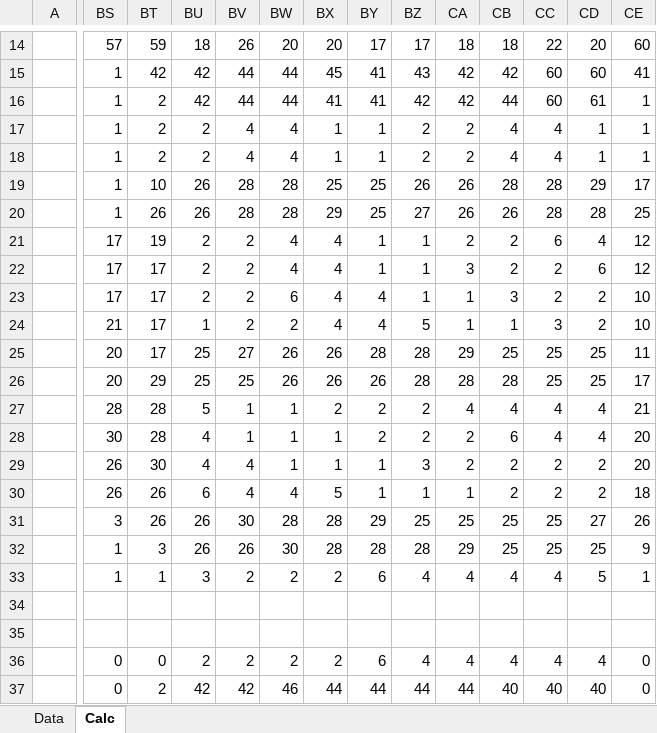
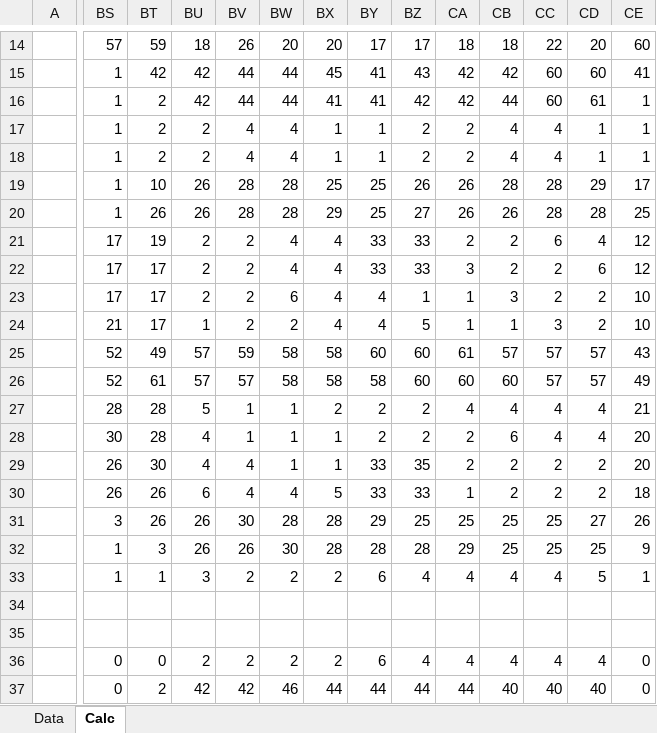
Before and after one commit to CuSynth/FPGA_course, an Excel workbook: Picture_calculator.xlsx, sheet Calc, drawn as a sheet; only a part is shown, gaps mark what is left out; values as stored, in another font and other column widths than the file's, no borders; conditional formats not drawn; the diff covers the shown part only; the diff names each change by its address in the sheet, - before the commit and + after, or states it on an @@ line.

```diff
--- a/Picture_calculator.xlsx (sheet Calc)
+++ b/Picture_calculator.xlsx (sheet Calc)
-BY21:BY22: 1
+BY21:BY22: 33
-BZ21:BZ22: 1
+BZ21:BZ22: 33
-BS25:BS26: 20
+BS25:BS26: 52
-BT25: 17
+BT25: 49
-BU25:BU26: 25
+BU25:BU26: 57
-BV25: 27
+BV25: 59
-BW25:BW26: 26
+BW25:BW26: 58
-BX25:BX26: 26
+BX25:BX26: 58
-BY25: 28
+BY25: 60
-BZ25:BZ26: 28
+BZ25:BZ26: 60
-CA25: 29
+CA25: 61
-CB25: 25
+CB25: 57
-CC25:CC26: 25
+CC25:CC26: 57
-CD25:CD26: 25
+CD25:CD26: 57
-CE25: 11
+CE25: 43
-BT26: 29
+BT26: 61
-BV26: 25
+BV26: 57
-BY26: 26
+BY26: 58
-CA26: 28
+CA26: 60
-CB26: 28
+CB26: 60
-CE26: 17
+CE26: 49
-BY29:BY30: 1
+BY29:BY30: 33
-BZ29: 3
+BZ29: 35
-BZ30: 1
+BZ30: 33
```
Also changed, not shown: 4 added rows, 4 removed rows and 158 edited cells elsewhere in this sheet, sheet Data, formulas that keep their value.
